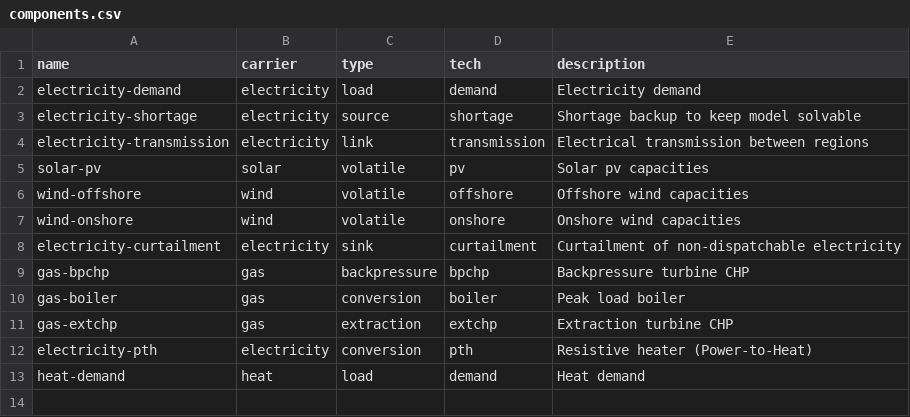
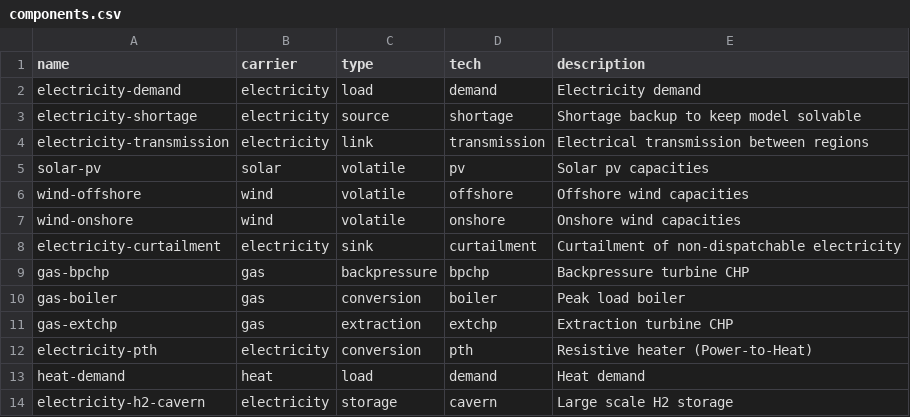
Before and after one commit to modex-flexmex/oemof-flexmex, a CSV file: oemoflex/model_structure/components.csv, drawn as a sheet.

Commit message:
Add tech 'H2 cavern' to components

```diff
--- a/oemoflex/model_structure/components.csv
+++ b/oemoflex/model_structure/components.csv
@@ -13 +13,2 @@ electricity-pth,electricity,conversion,pth,Resistive heater (Power-to-Heat)
 heat-demand,heat,load,demand,Heat demand
+electricity-h2-cavern,electricity,storage,cavern,Large scale H2 storage
```
Also changed, not shown: 1 other file.
